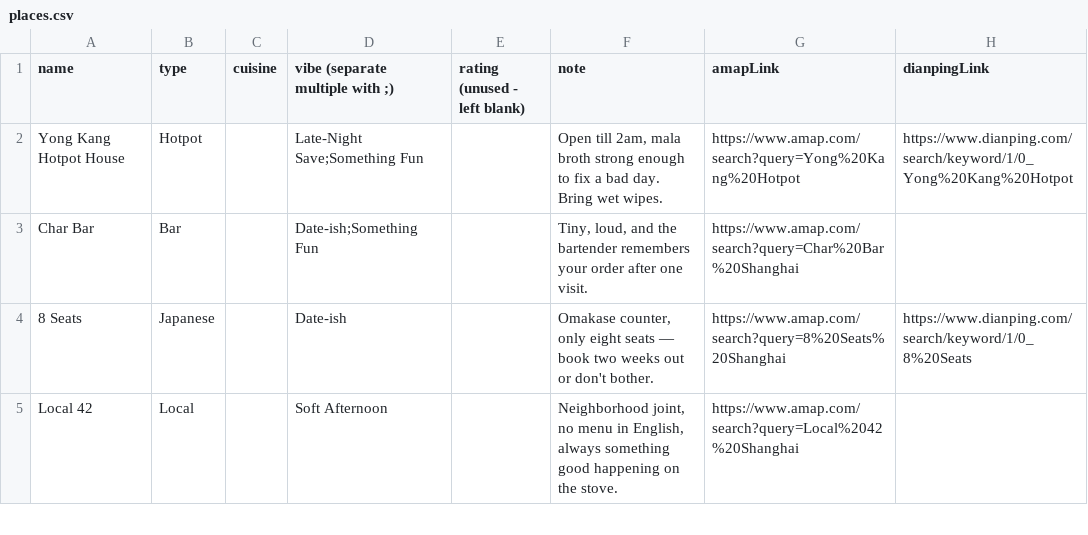
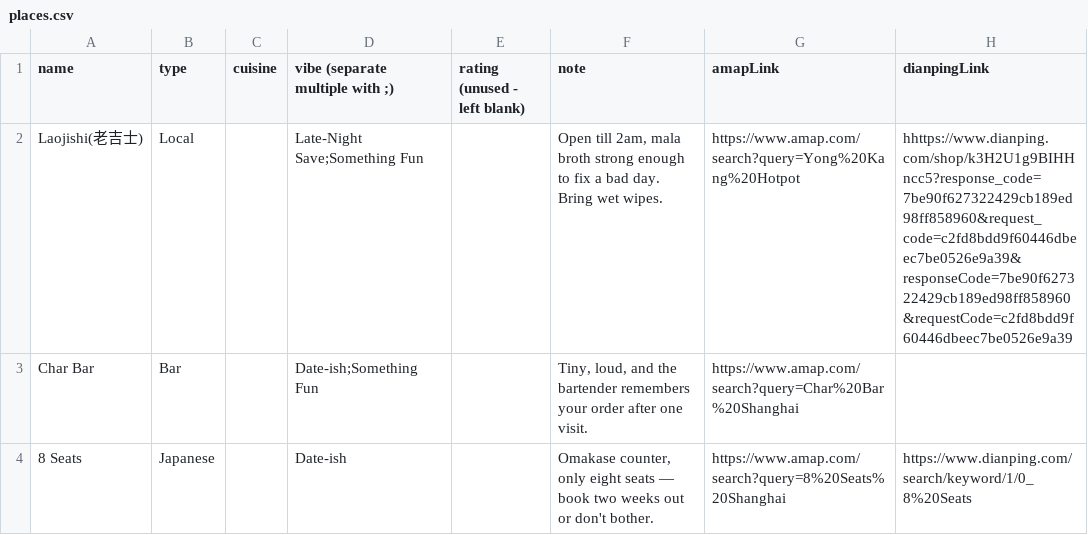
Before and after one commit to jemma-w/Shanghai-Edit, a CSV file: places.csv, drawn as a sheet; only a part is shown; the shorter side is filled out with more unchanged rows.

Commit message:
Update places.csv

```diff
--- a/places.csv
+++ b/places.csv
@@ -1,3 +1,3 @@
 "name","type","cuisine","vibe (separate multiple with ;)","rating (unused - left blank)","note","amapLink","dianpingLink"
-"Yong Kang Hotpot House","Hotpot","","Late-Night Save;Something Fun","","Open till 2am, mala broth strong enough to fix a bad day. Bring wet wipes.","https://www.amap.com/search?query=Yong%20Kang%20Hotpot","https://www.dianping.com/search/keyword/1/0_Yong%20Kang%20Hotpot"
+"Laojishi(老吉士)","Local","","Late-Night Save;Something Fun","","Open till 2am, mala broth strong enough to fix a bad day. Bring wet wipes.","https://www.amap.com/search?query=Yong%20Kang%20Hotpot","hhttps://www.dianping.com/shop/k3H2U1g9BIHHncc5?response_code=7be90f627322429cb189ed98ff858960&request_code=c2fd8bdd9f60446dbeec7be0526e9a39&responseCode=7be90f627322429cb189ed98ff858960&requestCode=c2fd8bdd9f60446dbeec7be0526e9a39"
 "Char Bar","Bar","","Date-ish;Something Fun","","Tiny, loud, and the bartender remembers your order after one visit.","https://www.amap.com/search?query=Char%20Bar%20Shanghai",""
```
